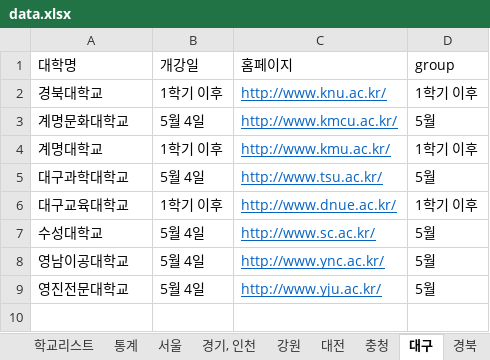
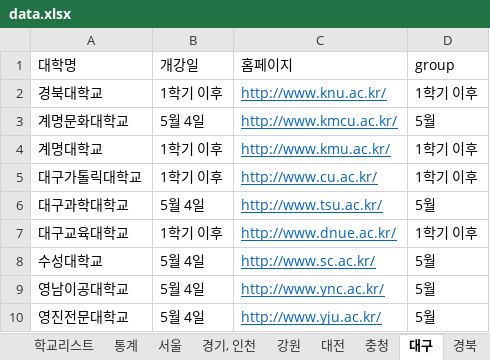
Before and after one commit to team2gloo/openuniv, an Excel workbook: data.xlsx, sheet 대구, drawn as a sheet; values as stored, in another font and other column widths than the file's, no borders; the diff names each change by its address in the sheet, - before the commit and + after, or states it on an @@ line.

```diff
--- a/data.xlsx (sheet 대구)
+++ b/data.xlsx (sheet 대구)
+row 5: 대구가톨릭대학교 | 1학기 이후 | http://www.cu.ac.kr/ | 1학기 이후
```
Also changed, not shown: sheet 통계, sheet 학교리스트, formulas that keep their value, 3 other files.
